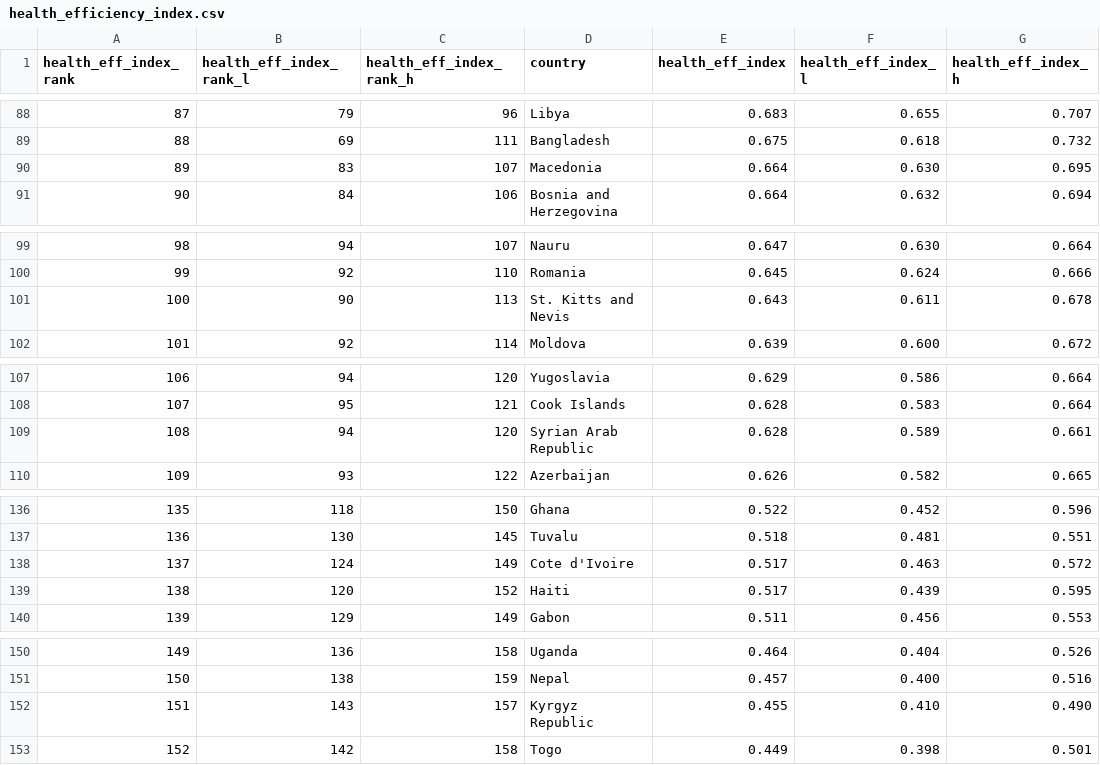
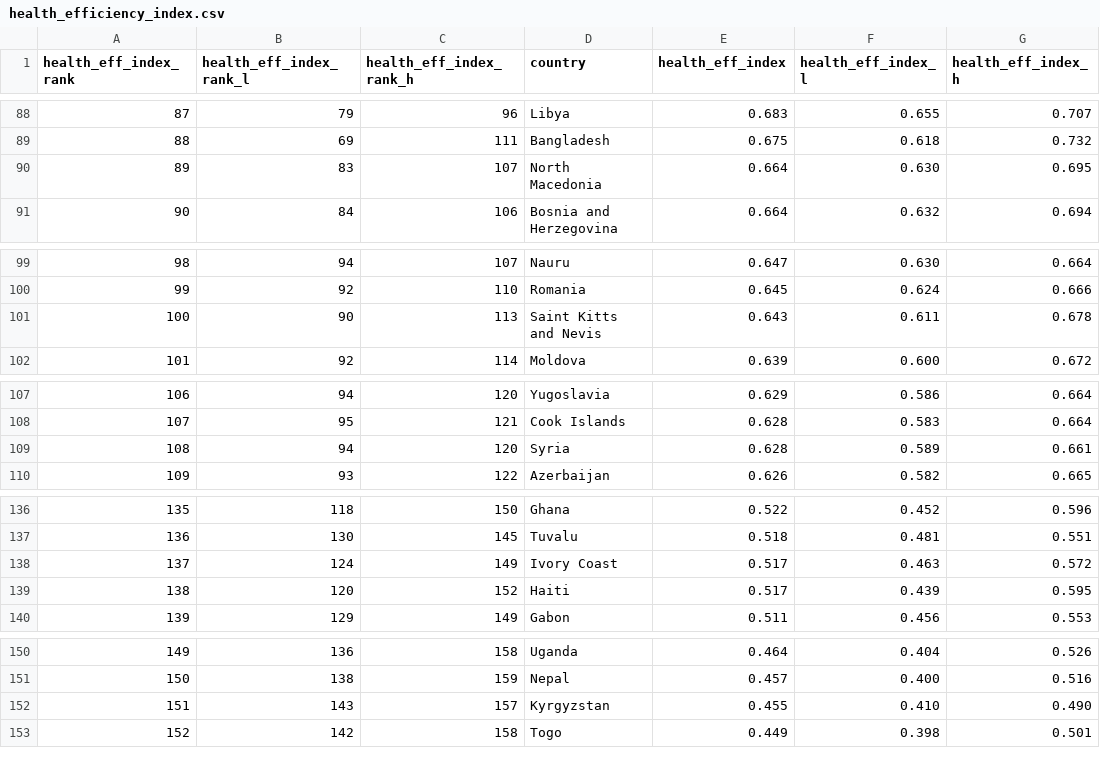
Before and after one commit to rcsmit/streamlit_scripts, a CSV file: input/health_efficiency_index.csv, drawn as a sheet; only a part is shown, gaps mark what is left out; the diff covers the shown part only.

```diff
--- a/input/health_efficiency_index.csv
+++ b/input/health_efficiency_index.csv
@@ -89,3 +89,3 @@ health_eff_index_rank,health_eff_index_rank_l,health_eff_index_rank_h,country,he
 88,69,111,Bangladesh,0.675,0.618,0.732
-89,83,107,Macedonia,0.664,0.630,0.695
+89,83,107,North Macedonia,0.664,0.630,0.695
 90,84,106,Bosnia and Herzegovina,0.664,0.632,0.694
@@ -100,3 +100,3 @@ health_eff_index_rank,health_eff_index_rank_l,health_eff_index_rank_h,country,he
 99,92,110,Romania,0.645,0.624,0.666
-100,90,113,St. Kitts and Nevis,0.643,0.611,0.678
+100,90,113,Saint Kitts and Nevis,0.643,0.611,0.678
 101,92,114,Moldova,0.639,0.600,0.672
@@ -108,3 +108,3 @@ health_eff_index_rank,health_eff_index_rank_l,health_eff_index_rank_h,country,he
 107,95,121,Cook Islands,0.628,0.583,0.664
-108,94,120,Syrian Arab Republic,0.628,0.589,0.661
+108,94,120,Syria,0.628,0.589,0.661
 109,93,122,Azerbaijan,0.626,0.582,0.665
@@ -137,3 +137,3 @@ health_eff_index_rank,health_eff_index_rank_l,health_eff_index_rank_h,country,he
 136,130,145,Tuvalu,0.518,0.481,0.551
-137,124,149,Cote d'Ivoire,0.517,0.463,0.572
+137,124,149,Ivory Coast,0.517,0.463,0.572
 138,120,152,Haiti,0.517,0.439,0.595
@@ -151,3 +151,3 @@ health_eff_index_rank,health_eff_index_rank_l,health_eff_index_rank_h,country,he
 150,138,159,Nepal,0.457,0.400,0.516
-151,143,157,Kyrgyz Republic,0.455,0.410,0.490
+151,143,157,Kyrgyzstan,0.455,0.410,0.490
 152,142,158,Togo,0.449,0.398,0.501
```
Also changed, not shown: 7 edited cells elsewhere in this file, input/expected-years-of-schooling.csv, input/gapminder_data_graphs.csv, 6 other files.
